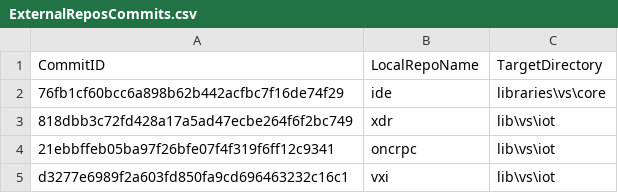
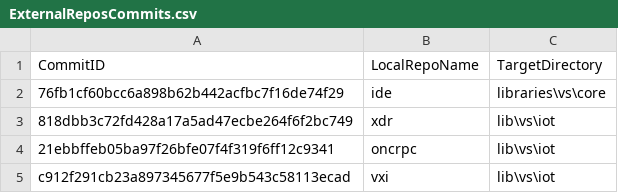
Before and after one commit to ATECoder/dn.vxi11, a CSV file: ExternalReposCommits.csv, drawn as a sheet.

Commit message:
Add link id to the list <timestamp, id, value> Replace read and write messages with a circular list. Fix parsing bytes to enum for service requests and standard events. Add a client manager.

```diff
--- a/ExternalReposCommits.csv
+++ b/ExternalReposCommits.csv
@@ -4,2 +4,2 @@ CommitID,LocalRepoName,TargetDirectory
 21ebbffeb05ba97f26bfe07f4f319f6ff12c9341,oncrpc,lib\vs\iot
-d3277e6989f2a603fd850fa9cd696463232c16c1,vxi,lib\vs\iot
+c912f291cb23a897345677f5e9b543c58113ecad,vxi,lib\vs\iot
```
Also changed, not shown: 9 other files.
